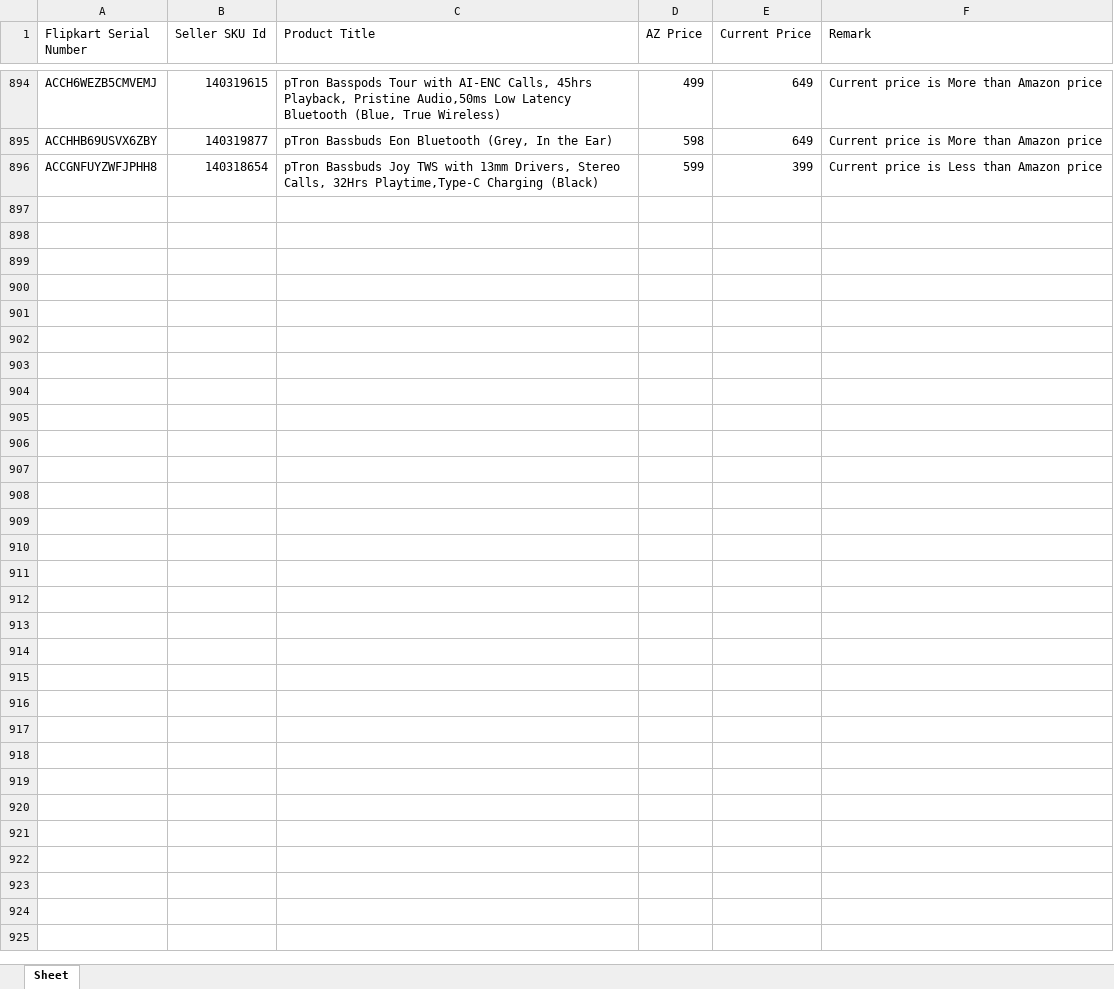
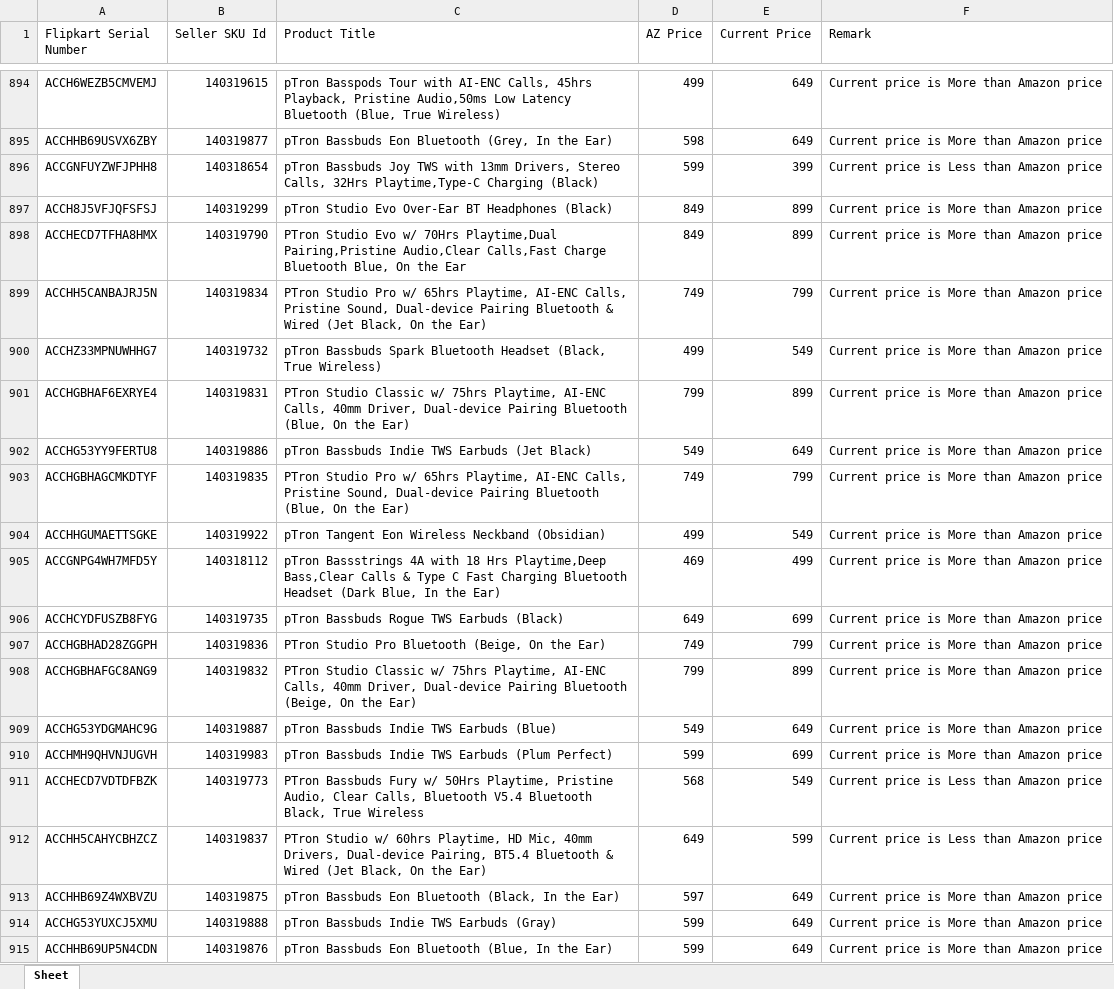
Before and after one commit to saiallaturthi/flipkart_prices, an Excel workbook: PA.xlsx, sheet Sheet, drawn as a sheet; only a part is shown, gaps mark what is left out; values as stored, in another font and other column widths than the file's, no borders; the diff covers the shown part only; the diff names each change by its address in the sheet, - before the commit and + after, or states it on an @@ line.

```diff
--- a/PA.xlsx (sheet Sheet)
+++ b/PA.xlsx (sheet Sheet)
+row 897: ACCH8J5VFJQFSFSJ | 140319299 | pTron Studio Evo Over-Ear BT Headphones (Black) | 849 | 899 | Current price is More than Amazon price
+row 898: ACCHECD7TFHA8HMX | 140319790 | PTron Studio Evo w/ 70Hrs Playtime,Dual Pairing,Pristine Audio,Clear Calls,Fast Charge Bluetooth Blue, On the Ear | 849 | 899 | Current price is More than Amazon price
+row 899: ACCHH5CANBAJRJ5N | 140319834 | PTron Studio Pro w/ 65hrs Playtime, AI-ENC Calls, Pristine Sound, Dual-device Pairing Bluetooth & Wired (Jet Black, On the Ear) | 749 | 799 | Current price is More than Amazon price
+row 900: ACCHZ33MPNUWHHG7 | 140319732 | pTron Bassbuds Spark Bluetooth Headset (Black, True Wireless) | 499 | 549 | Current price is More than Amazon price
+row 901: ACCHGBHAF6EXRYE4 | 140319831 | PTron Studio Classic w/ 75hrs Playtime, AI-ENC Calls, 40mm Driver, Dual-device Pairing Bluetooth (Blue, On the Ear) | 799 | 899 | Current price is More than Amazon price
+row 902: ACCHG53YY9FERTU8 | 140319886 | pTron Bassbuds Indie TWS Earbuds (Jet Black) | 549 | 649 | Current price is More than Amazon price
+row 903: ACCHGBHAGCMKDTYF | 140319835 | PTron Studio Pro w/ 65hrs Playtime, AI-ENC Calls, Pristine Sound, Dual-device Pairing Bluetooth (Blue, On the Ear) | 749 | 799 | Current price is More than Amazon price
+row 904: ACCHHGUMAETTSGKE | 140319922 | pTron Tangent Eon Wireless Neckband (Obsidian) | 499 | 549 | Current price is More than Amazon price
+row 905: ACCGNPG4WH7MFD5Y | 140318112 | pTron Bassstrings 4A with 18 Hrs Playtime,Deep Bass,Clear Calls & Type C Fast Charging Bluetooth Headset (Dark Blue, In the Ear) | 469 | 499 | Current price is More than Amazon price
+row 906: ACCHCYDFUSZB8FYG | 140319735 | pTron Bassbuds Rogue TWS Earbuds (Black) | 649 | 699 | Current price is More than Amazon price
+row 907: ACCHGBHAD28ZGGPH | 140319836 | PTron Studio Pro Bluetooth (Beige, On the Ear) | 749 | 799 | Current price is More than Amazon price
+row 908: ACCHGBHAFGC8ANG9 | 140319832 | PTron Studio Classic w/ 75hrs Playtime, AI-ENC Calls, 40mm Driver, Dual-device Pairing Bluetooth (Beige, On the Ear) | 799 | 899 | Current price is More than Amazon price
+row 909: ACCHG53YDGMAHC9G | 140319887 | pTron Bassbuds Indie TWS Earbuds (Blue) | 549 | 649 | Current price is More than Amazon price
+row 910: ACCHMH9QHVNJUGVH | 140319983 | pTron Bassbuds Indie TWS Earbuds (Plum Perfect) | 599 | 699 | Current price is More than Amazon price
+row 911: ACCHECD7VDTDFBZK | 140319773 | PTron Bassbuds Fury w/ 50Hrs Playtime, Pristine Audio, Clear Calls, Bluetooth V5.4 Bluetooth Black, True Wireless | 568 | 549 | Current price is Less than Amazon price
+row 912: ACCHH5CAHYCBHZCZ | 140319837 | PTron Studio w/ 60hrs Playtime, HD Mic, 40mm Drivers, Dual-device Pairing, BT5.4 Bluetooth & Wired (Jet Black, On the Ear) | 649 | 599 | Current price is Less than Amazon price
+row 913: ACCHHB69Z4WXBVZU | 140319875 | pTron Bassbuds Eon Bluetooth (Black, In the Ear) | 597 | 649 | Current price is More than Amazon price
+row 914: ACCHG53YUXCJ5XMU | 140319888 | pTron Bassbuds Indie TWS Earbuds (Gray) | 599 | 649 | Current price is More than Amazon price
+row 915: ACCHHB69UP5N4CDN | 140319876 | pTron Bassbuds Eon Bluetooth (Blue, In the Ear) | 599 | 649 | Current price is More than Amazon price
```
Also changed, not shown: 10 added rows elsewhere in this sheet, FK Walkthrough 11th aug.xlsx, HA.xlsx, 3 other files.
